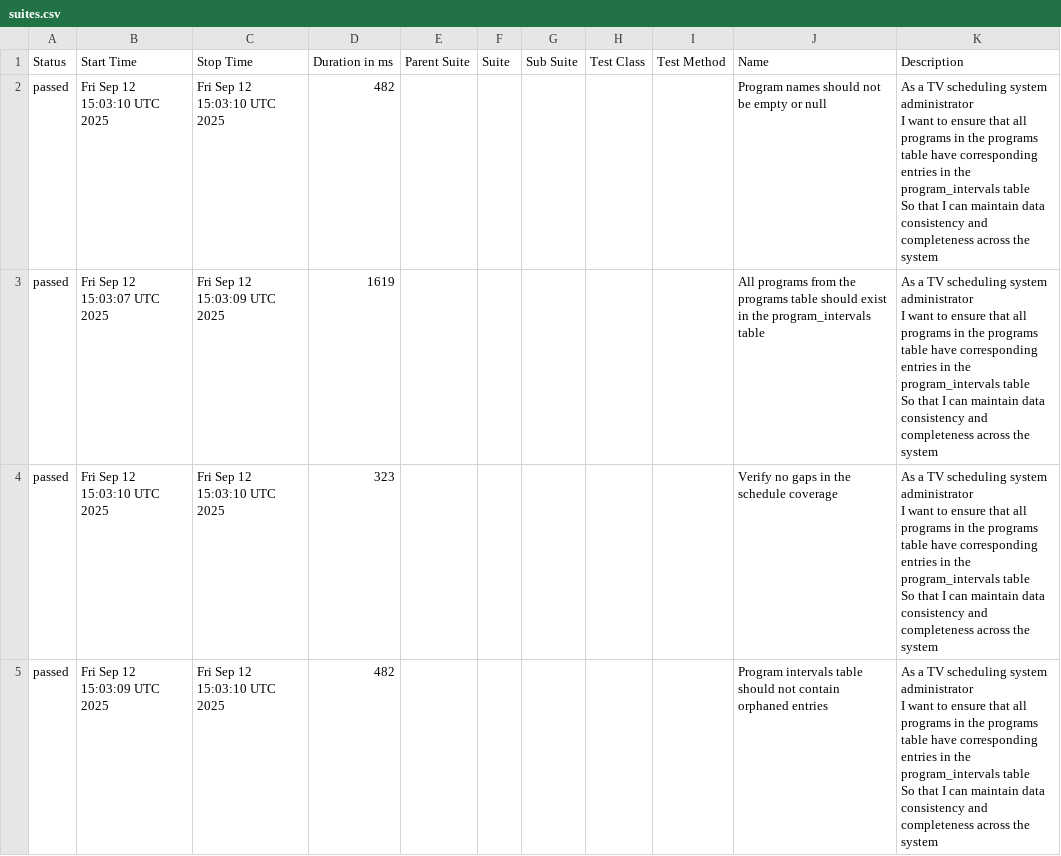
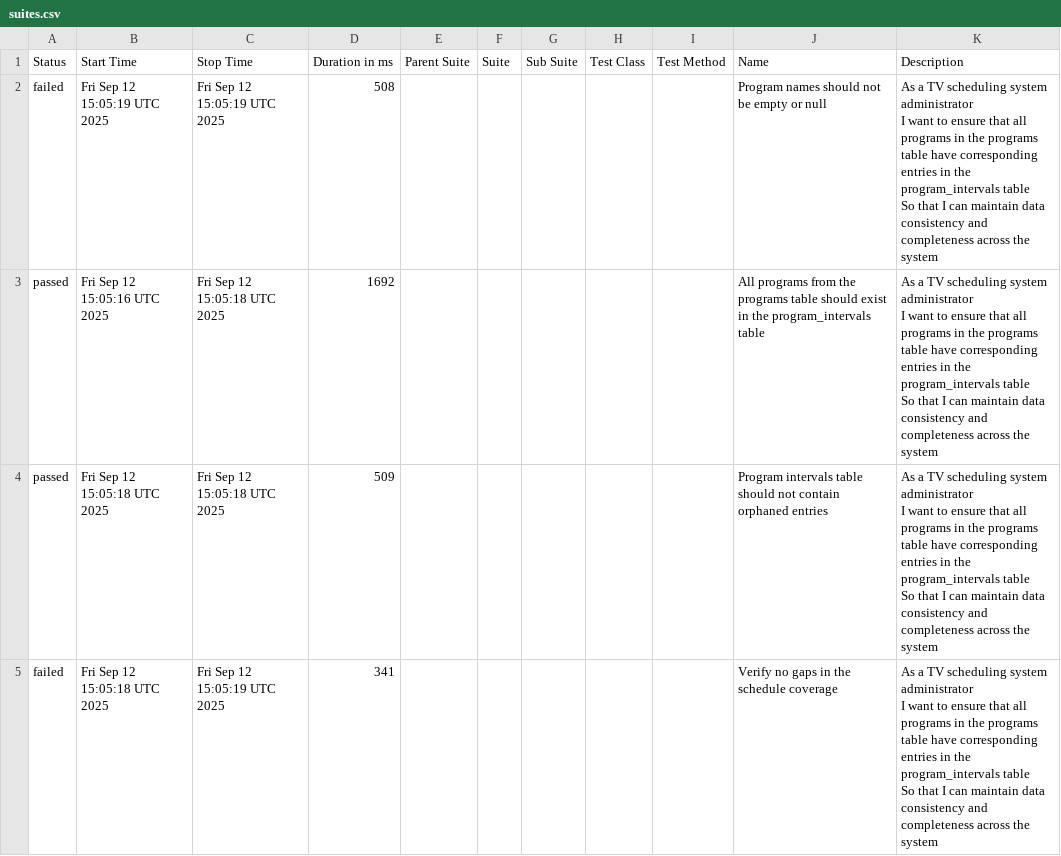
Before and after one commit to demithras/tv-show-intervals-demo, a CSV file: pr-6/data/suites.csv, drawn as a sheet.

```diff
--- a/pr-6/data/suites.csv
+++ b/pr-6/data/suites.csv
@@ -1,13 +1,13 @@
 "Status","Start Time","Stop Time","Duration in ms","Parent Suite","Suite","Sub Suite","Test Class","Test Method","Name","Description"
-"passed","Fri Sep 12 15:03:10 UTC 2025","Fri Sep 12 15:03:10 UTC 2025","482","","","","","","Program names should not be empty or null","As a TV scheduling system administrator
-I want to ensure that all programs in the programs table have corresponding entries in the program_intervals table
-So that I can maintain data consistency and completeness across the system"
-"passed","Fri Sep 12 15:03:07 UTC 2025","Fri Sep 12 15:03:09 UTC 2025","1619","","","","","","All programs from the programs table should exist in the program_intervals table","As a TV scheduling system administrator
-I want to ensure that all programs in the programs table have corresponding entries in the program_intervals table
-So that I can maintain data consistency and completeness across the system"
-"passed","Fri Sep 12 15:03:10 UTC 2025","Fri Sep 12 15:03:10 UTC 2025","323","","","","","","Verify no gaps in the schedule coverage","As a TV scheduling system administrator
-I want to ensure that all programs in the programs table have corresponding entries in the program_intervals table
-So that I can maintain data consistency and completeness across the system"
-"passed","Fri Sep 12 15:03:09 UTC 2025","Fri Sep 12 15:03:10 UTC 2025","482","","","","","","Program intervals table should not contain orphaned entries","As a TV scheduling system administrator
-I want to ensure that all programs in the programs table have corresponding entries in the program_intervals table
-So that I can maintain data consistency and completeness across the system"
+"failed","Fri Sep 12 15:05:19 UTC 2025","Fri Sep 12 15:05:19 UTC 2025","508","","","","","","Program names should not be empty or null","As a TV scheduling system administrator
+I want to ensure that all programs in the programs table have corresponding entries in the program_intervals table
+So that I can maintain data consistency and completeness across the system"
+"passed","Fri Sep 12 15:05:16 UTC 2025","Fri Sep 12 15:05:18 UTC 2025","1692","","","","","","All programs from the programs table should exist in the program_intervals table","As a TV scheduling system administrator
+I want to ensure that all programs in the programs table have corresponding entries in the program_intervals table
+So that I can maintain data consistency and completeness across the system"
+"passed","Fri Sep 12 15:05:18 UTC 2025","Fri Sep 12 15:05:18 UTC 2025","509","","","","","","Program intervals table should not contain orphaned entries","As a TV scheduling system administrator
+I want to ensure that all programs in the programs table have corresponding entries in the program_intervals table
+So that I can maintain data consistency and completeness across the system"
+"failed","Fri Sep 12 15:05:18 UTC 2025","Fri Sep 12 15:05:19 UTC 2025","341","","","","","","Verify no gaps in the schedule coverage","As a TV scheduling system administrator
+I want to ensure that all programs in the programs table have corresponding entries in the program_intervals table
+So that I can maintain data consistency and completeness across the system"
```
Also changed, not shown: 44 other files.
